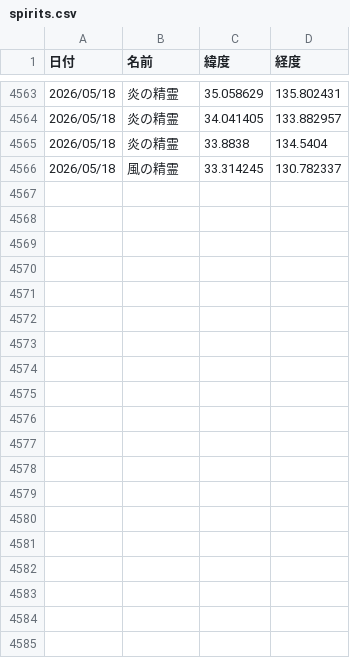
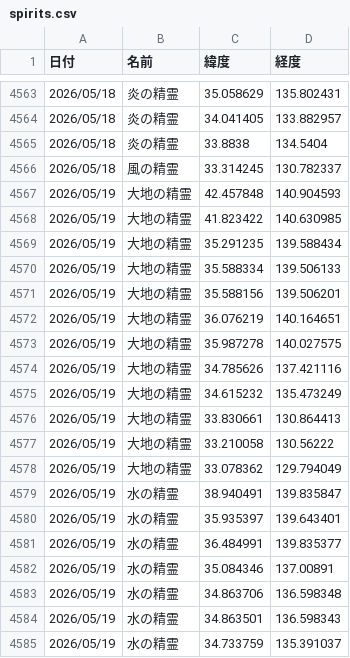
Before and after one commit to griever-0120/maboroshi, a CSV file: spirits.csv, drawn as a sheet; only a part is shown, gaps mark what is left out; the diff covers the shown part only; the diff names each change by its address in the sheet, - before the commit and + after, or states it on an @@ line.

```diff
--- a/spirits.csv
+++ b/spirits.csv
+row 4567: 2026/05/19 | 大地の精霊 | 42.457848 | 140.904593
+row 4568: 2026/05/19 | 大地の精霊 | 41.823422 | 140.630985
+row 4569: 2026/05/19 | 大地の精霊 | 35.291235 | 139.588434
+row 4570: 2026/05/19 | 大地の精霊 | 35.588334 | 139.506133
+row 4571: 2026/05/19 | 大地の精霊 | 35.588156 | 139.506201
+row 4572: 2026/05/19 | 大地の精霊 | 36.076219 | 140.164651
+row 4573: 2026/05/19 | 大地の精霊 | 35.987278 | 140.027575
+row 4574: 2026/05/19 | 大地の精霊 | 34.785626 | 137.421116
+row 4575: 2026/05/19 | 大地の精霊 | 34.615232 | 135.473249
+row 4576: 2026/05/19 | 大地の精霊 | 33.830661 | 130.864413
+row 4577: 2026/05/19 | 大地の精霊 | 33.210058 | 130.56222
+row 4578: 2026/05/19 | 大地の精霊 | 33.078362 | 129.794049
+row 4579: 2026/05/19 | 水の精霊 | 38.940491 | 139.835847
+row 4580: 2026/05/19 | 水の精霊 | 35.935397 | 139.643401
+row 4581: 2026/05/19 | 水の精霊 | 36.484991 | 139.835377
+row 4582: 2026/05/19 | 水の精霊 | 35.084346 | 137.00891
+row 4583: 2026/05/19 | 水の精霊 | 34.863706 | 136.598348
+row 4584: 2026/05/19 | 水の精霊 | 34.863501 | 136.598343
+row 4585: 2026/05/19 | 水の精霊 | 34.733759 | 135.391037
```
Also changed, not shown: 9 added rows elsewhere in this file.
